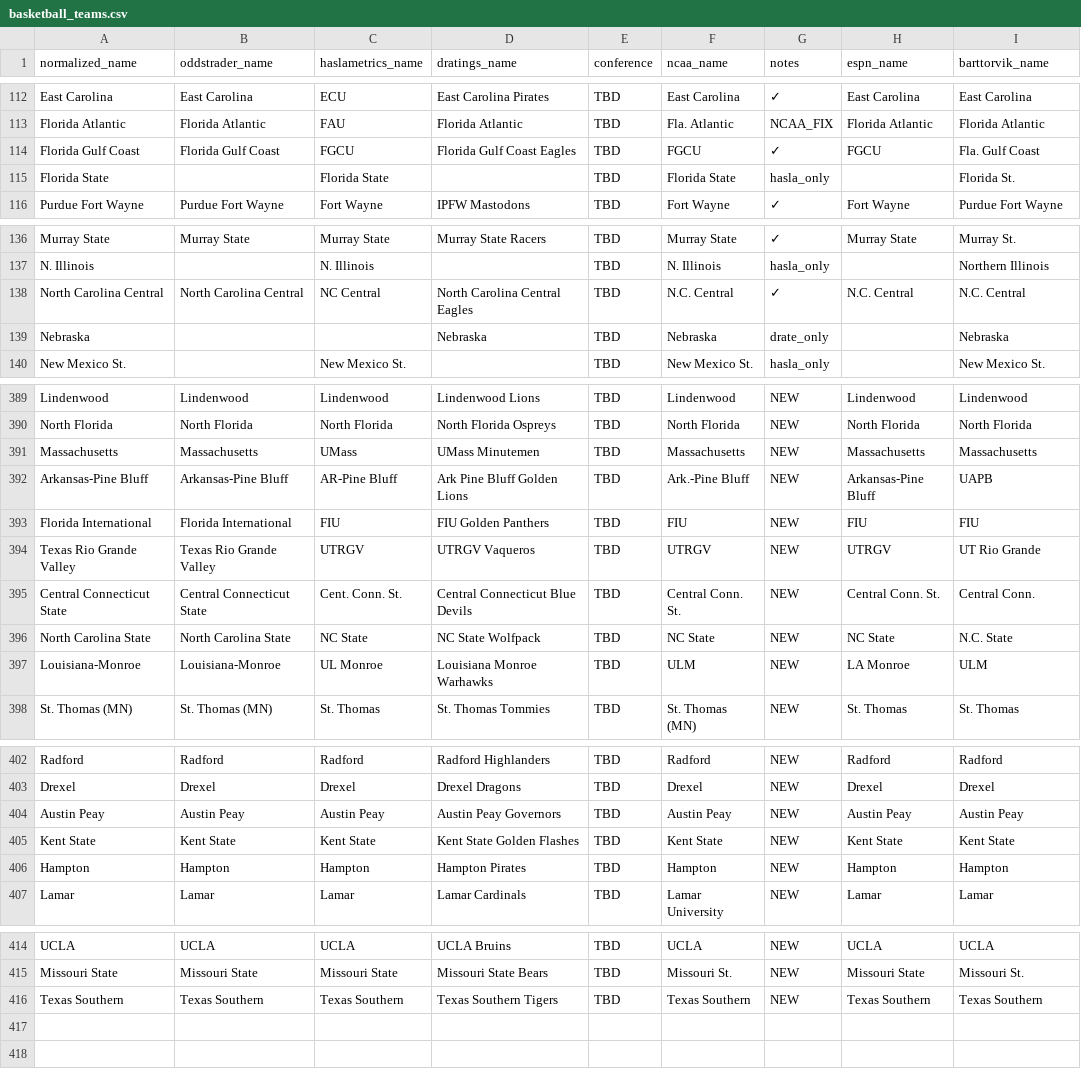
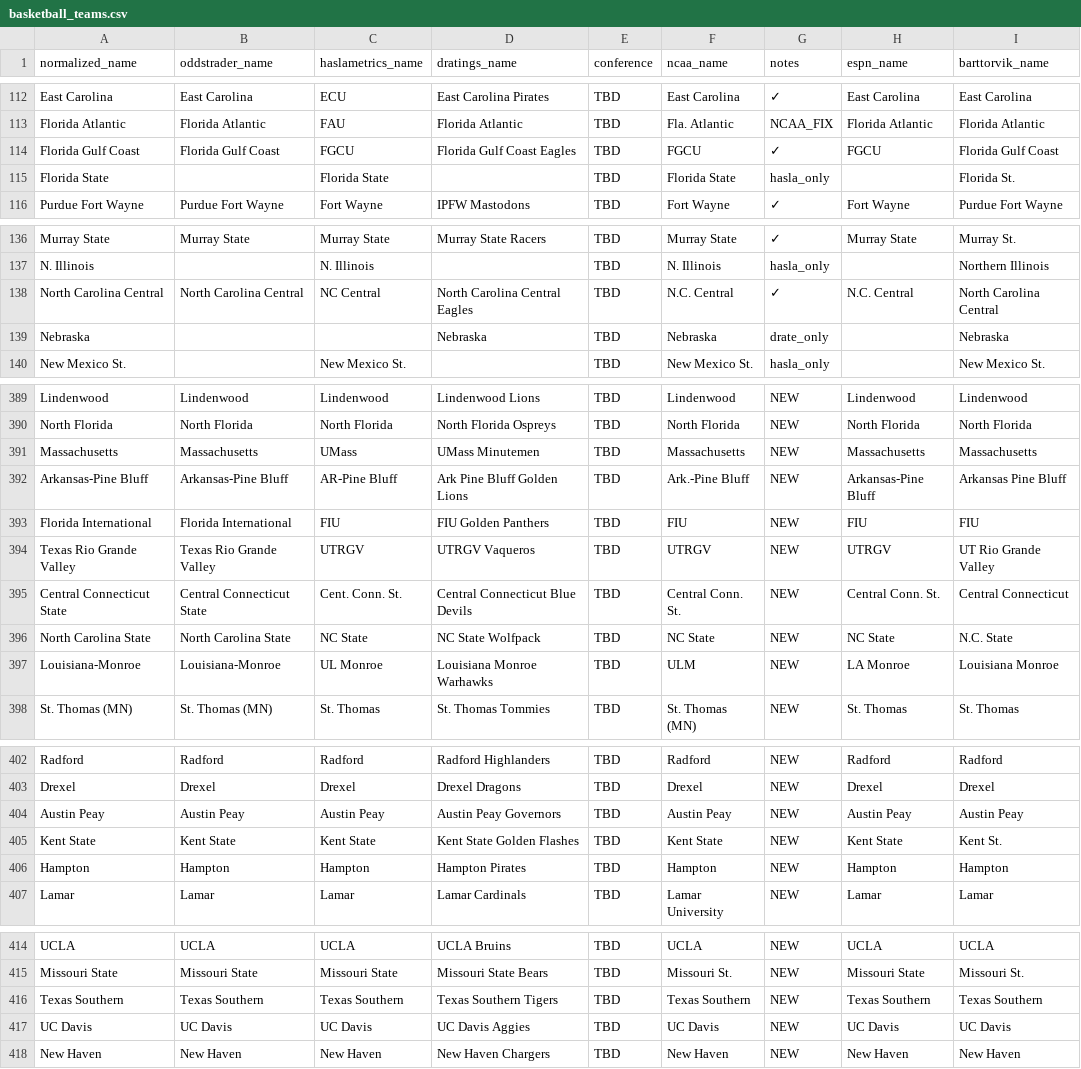
Before and after one commit to dpk1212/nhl-savant, a CSV file: public/basketball_teams.csv, drawn as a sheet; only a part is shown, gaps mark what is left out.

```diff
--- a/public/basketball_teams.csv
+++ b/public/basketball_teams.csv
@@ -113,3 +113,3 @@ East Carolina,East Carolina,ECU,East Carolina Pirates,TBD,East Carolina,✓,East
 Florida Atlantic,Florida Atlantic,FAU,Florida Atlantic,TBD,Fla. Atlantic,NCAA_FIX,Florida Atlantic,Florida Atlantic
-Florida Gulf Coast,Florida Gulf Coast,FGCU,Florida Gulf Coast Eagles,TBD,FGCU,✓,FGCU,Fla. Gulf Coast
+Florida Gulf Coast,Florida Gulf Coast,FGCU,Florida Gulf Coast Eagles,TBD,FGCU,✓,FGCU,Florida Gulf Coast
 Florida State,,Florida State,,TBD,Florida State,hasla_only,,Florida St.
@@ -137,3 +137,3 @@ Murray State,Murray State,Murray State,Murray State Racers,TBD,Murray State,✓,
 N. Illinois,,N. Illinois,,TBD,N. Illinois,hasla_only,,Northern Illinois
-North Carolina Central,North Carolina Central,NC Central,North Carolina Central Eagles,TBD,N.C. Central,✓,N.C. Central,N.C. Central
+North Carolina Central,North Carolina Central,NC Central,North Carolina Central Eagles,TBD,N.C. Central,✓,N.C. Central,North Carolina Central
 Nebraska,,,Nebraska,TBD,Nebraska,drate_only,,Nebraska
@@ -391,8 +391,8 @@ North Florida,North Florida,North Florida,North Florida Ospreys,TBD,North Florid
 Massachusetts,Massachusetts,UMass,UMass Minutemen,TBD,Massachusetts,NEW,Massachusetts,Massachusetts
-Arkansas-Pine Bluff,Arkansas-Pine Bluff,AR-Pine Bluff,Ark Pine Bluff Golden Lions,TBD,Ark.-Pine Bluff,NEW,Arkansas-Pine Bluff,UAPB
+Arkansas-Pine Bluff,Arkansas-Pine Bluff,AR-Pine Bluff,Ark Pine Bluff Golden Lions,TBD,Ark.-Pine Bluff,NEW,Arkansas-Pine Bluff,Arkansas Pine Bluff
 Florida International,Florida International,FIU,FIU Golden Panthers,TBD,FIU,NEW,FIU,FIU
-Texas Rio Grande Valley,Texas Rio Grande Valley,UTRGV,UTRGV Vaqueros,TBD,UTRGV,NEW,UTRGV,UT Rio Grande
-Central Connecticut State,Central Connecticut State,Cent. Conn. St.,Central Connecticut Blue Devils,TBD,Central Conn. St.,NEW,Central Conn. St.,Central Conn.
+Texas Rio Grande Valley,Texas Rio Grande Valley,UTRGV,UTRGV Vaqueros,TBD,UTRGV,NEW,UTRGV,UT Rio Grande Valley
+Central Connecticut State,Central Connecticut State,Cent. Conn. St.,Central Connecticut Blue Devils,TBD,Central Conn. St.,NEW,Central Conn. St.,Central Connecticut
 North Carolina State,North Carolina State,NC State,NC State Wolfpack,TBD,NC State,NEW,NC State,N.C. State
-Louisiana-Monroe,Louisiana-Monroe,UL Monroe,Louisiana Monroe Warhawks,TBD,ULM,NEW,LA Monroe,ULM
+Louisiana-Monroe,Louisiana-Monroe,UL Monroe,Louisiana Monroe Warhawks,TBD,ULM,NEW,LA Monroe,Louisiana Monroe
 St. Thomas (MN),St. Thomas (MN),St. Thomas,St. Thomas Tommies,TBD,St. Thomas (MN),NEW,St. Thomas,St. Thomas
@@ -404,3 +404,3 @@ Drexel,Drexel,Drexel,Drexel Dragons,TBD,Drexel,NEW,Drexel,Drexel
 Austin Peay,Austin Peay,Austin Peay,Austin Peay Governors,TBD,Austin Peay,NEW,Austin Peay,Austin Peay
-Kent State,Kent State,Kent State,Kent State Golden Flashes,TBD,Kent State,NEW,Kent State,Kent State
+Kent State,Kent State,Kent State,Kent State Golden Flashes,TBD,Kent State,NEW,Kent State,Kent St.
 Hampton,Hampton,Hampton,Hampton Pirates,TBD,Hampton,NEW,Hampton,Hampton
@@ -416 +416,3 @@ Missouri State,Missouri State,Missouri State,Missouri State Bears,TBD,Missouri S
 Texas Southern,Texas Southern,Texas Southern,Texas Southern Tigers,TBD,Texas Southern,NEW,Texas Southern,Texas Southern
+UC Davis,UC Davis,UC Davis,UC Davis Aggies,TBD,UC Davis,NEW,UC Davis,UC Davis
+New Haven,New Haven,New Haven,New Haven Chargers,TBD,New Haven,NEW,New Haven,New Haven
```
Also changed, not shown: 6 other files.
